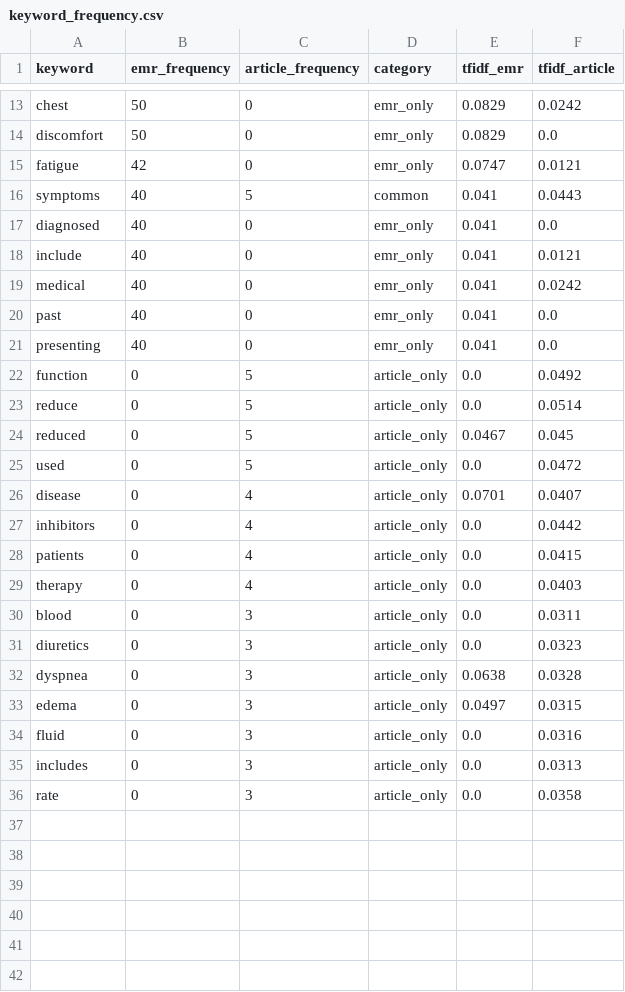
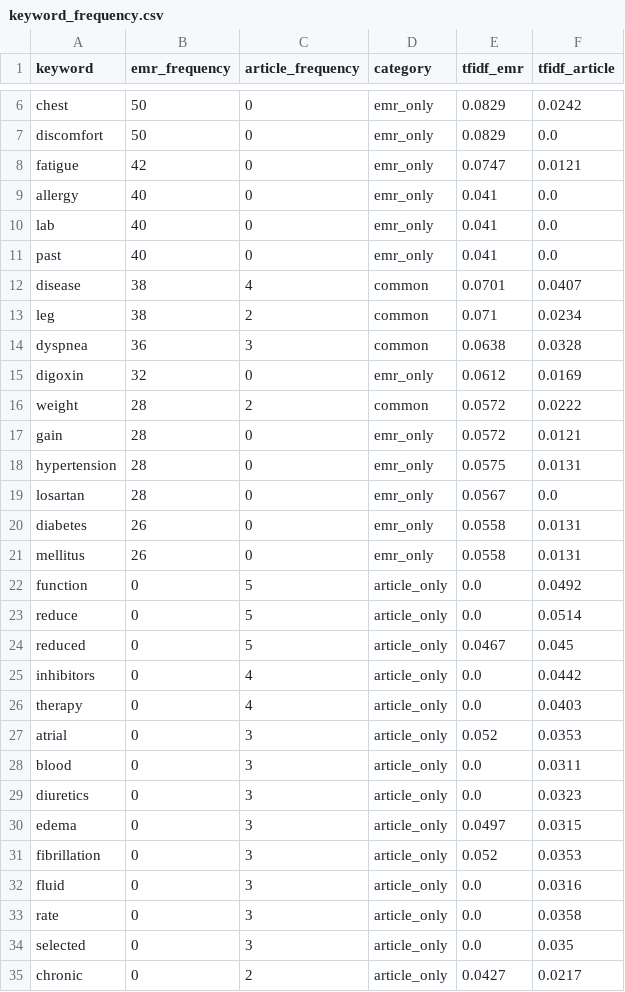
Before and after one commit to hundol047/subject-by-girlfriend, a CSV file: medical_6p_project/results/keyword_frequency.csv, drawn as a sheet; only a part is shown, gaps mark what is left out; the diff covers the shown part only.

```diff
--- a/medical_6p_project/results/keyword_frequency.csv
+++ b/medical_6p_project/results/keyword_frequency.csv
@@ -15,8 +8,15 @@ discomfort,50,0,emr_only,0.0829,0.0
 fatigue,42,0,emr_only,0.0747,0.0121
-symptoms,40,5,common,0.041,0.0443
-diagnosed,40,0,emr_only,0.041,0.0
-include,40,0,emr_only,0.041,0.0121
-medical,40,0,emr_only,0.041,0.0242
+allergy,40,0,emr_only,0.041,0.0
+lab,40,0,emr_only,0.041,0.0
 past,40,0,emr_only,0.041,0.0
-presenting,40,0,emr_only,0.041,0.0
+disease,38,4,common,0.0701,0.0407
+leg,38,2,common,0.071,0.0234
+dyspnea,36,3,common,0.0638,0.0328
+digoxin,32,0,emr_only,0.0612,0.0169
+weight,28,2,common,0.0572,0.0222
+gain,28,0,emr_only,0.0572,0.0121
+hypertension,28,0,emr_only,0.0575,0.0131
+losartan,28,0,emr_only,0.0567,0.0
+diabetes,26,0,emr_only,0.0558,0.0131
+mellitus,26,0,emr_only,0.0558,0.0131
 function,0,5,article_only,0.0,0.0492
@@ -24,13 +24,12 @@ reduce,0,5,article_only,0.0,0.0514
 reduced,0,5,article_only,0.0467,0.045
-used,0,5,article_only,0.0,0.0472
-disease,0,4,article_only,0.0701,0.0407
 inhibitors,0,4,article_only,0.0,0.0442
-patients,0,4,article_only,0.0,0.0415
 therapy,0,4,article_only,0.0,0.0403
+atrial,0,3,article_only,0.052,0.0353
 blood,0,3,article_only,0.0,0.0311
 diuretics,0,3,article_only,0.0,0.0323
-dyspnea,0,3,article_only,0.0638,0.0328
 edema,0,3,article_only,0.0497,0.0315
+fibrillation,0,3,article_only,0.052,0.0353
 fluid,0,3,article_only,0.0,0.0316
-includes,0,3,article_only,0.0,0.0313
 rate,0,3,article_only,0.0,0.0358
+selected,0,3,article_only,0.0,0.035
+chronic,0,2,article_only,0.0427,0.0217
```
Also changed, not shown: 2 added rows and 7 removed rows elsewhere in this file, medical_6p_project/data/snomed_mapping.csv, medical_6p_project/results/integrated_mapping.csv, 12 other files.
